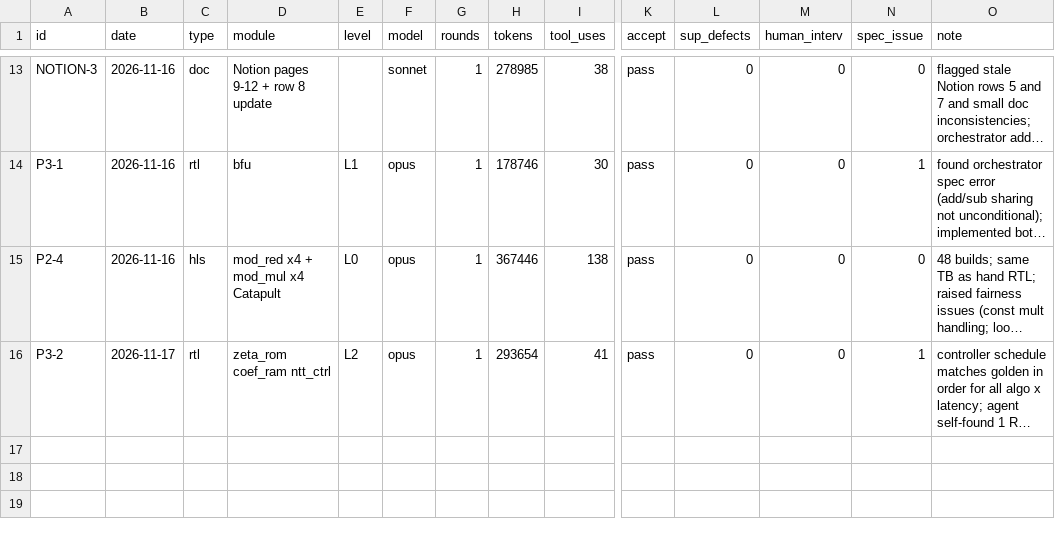
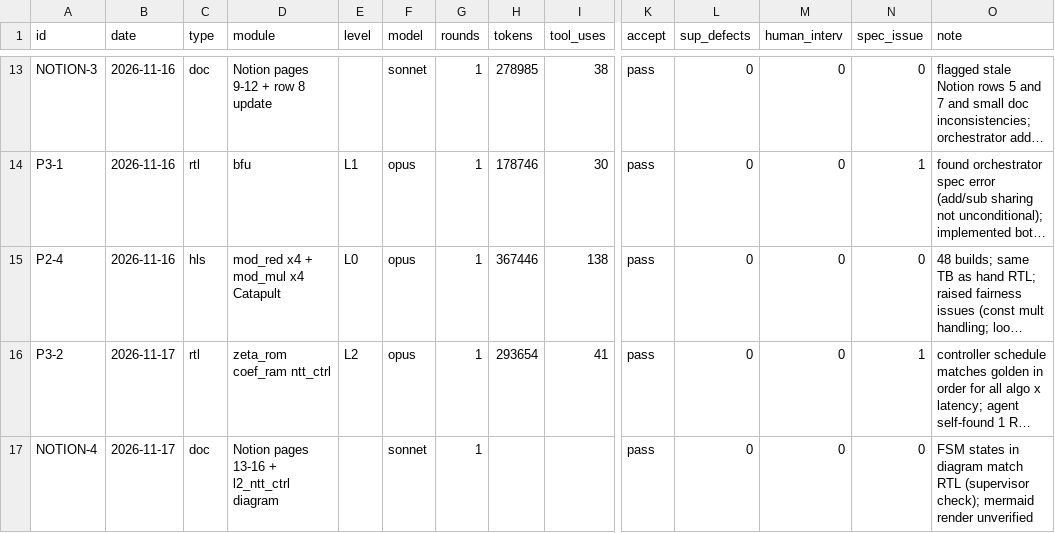
Before and after one commit to oerreo/HW_Projects, a CSV file: progress/pqc-ntt-ip/docs/agent-log.csv, drawn as a sheet; only a part is shown, gaps mark what is left out; long unchanged cells end in …; rows hold the shown columns only; the diff names each change by its address in the sheet, - before the commit and + after, or states it on an @@ line.

Commit message:
docs(pqc-ntt-ip): add ntt_ctrl control-flow and pipeline timing diagrams

```diff
--- a/progress/pqc-ntt-ip/docs/agent-log.csv
+++ b/progress/pqc-ntt-ip/docs/agent-log.csv
+row 17: NOTION-4 | 2026-11-17 | doc | Notion pages 13-16 + l2_ntt_ctrl diagram |  | sonnet | 1 |  |  | pass | 0 | 0 | 0 | FSM states in diagram match RTL (supervisor check); mermaid render unverified
```
Also changed, not shown: 3 other files.
